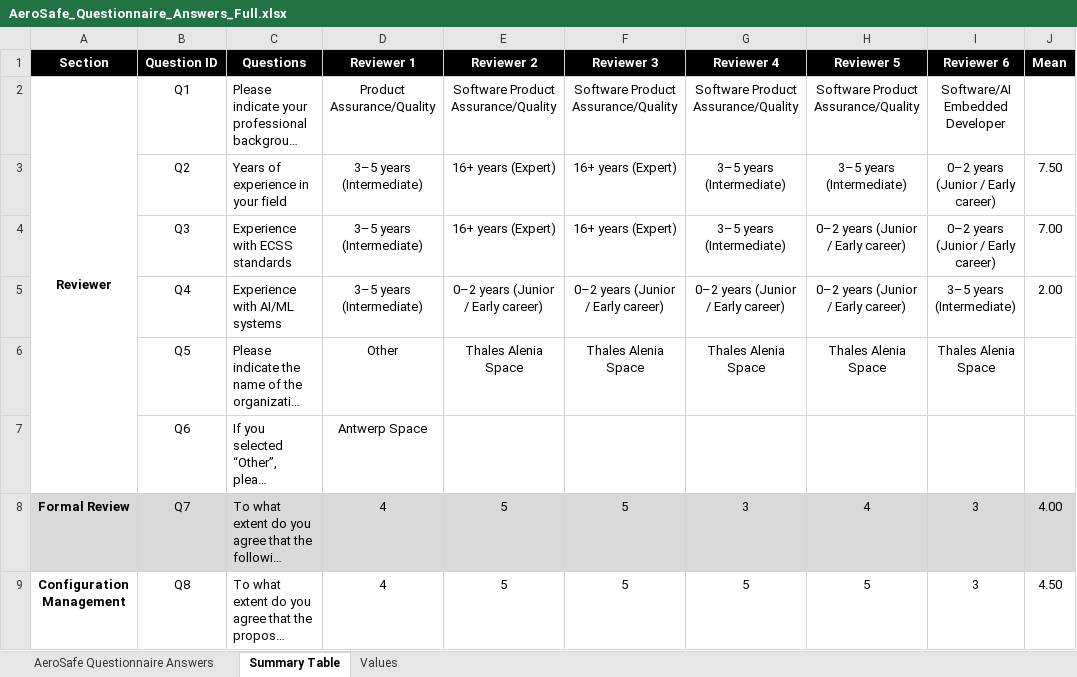
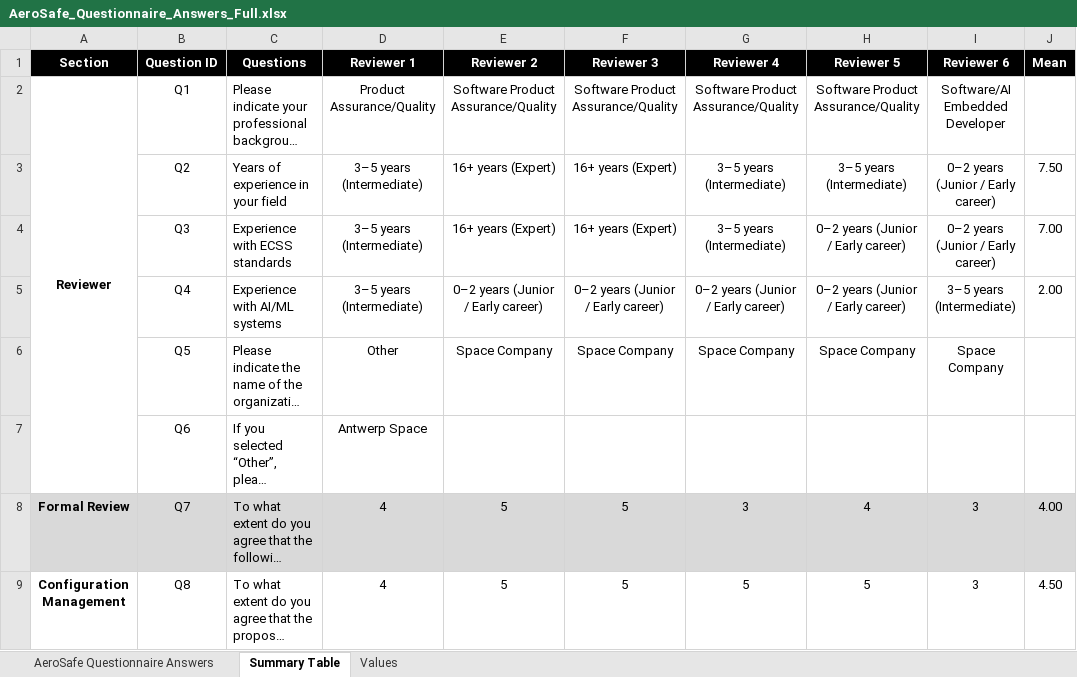
Before and after one commit to gssi/aerosafe, an Excel workbook: downloads/AeroSafe_Questionnaire_Answers_Full.xlsx, sheet Summary Table, drawn as a sheet; only a part is shown; long unchanged cells end in …; values as stored, in another font and other column widths than the file's, no borders; conditional formats not drawn; the diff names each change by its address in the sheet, - before the commit and + after, or states it on an @@ line.

```diff
--- a/downloads/AeroSafe_Questionnaire_Answers_Full.xlsx (sheet Summary Table)
+++ b/downloads/AeroSafe_Questionnaire_Answers_Full.xlsx (sheet Summary Table)
-E6 (Reviewer 2): Thales Alenia Space
+E6 (Reviewer 2): Space Company
-F6 (Reviewer 3): Thales Alenia Space
+F6 (Reviewer 3): Space Company
-G6 (Reviewer 4): Thales Alenia Space
+G6 (Reviewer 4): Space Company
-H6 (Reviewer 5): Thales Alenia Space
+H6 (Reviewer 5): Space Company
-I6 (Reviewer 6): Thales Alenia Space
+I6 (Reviewer 6): Space Company
```
Also changed, not shown: sheet AeroSafe Questionnaire Answers, downloads/AeroSafe_Questionnaire_Summary_Table.xlsx, 5 other files.
